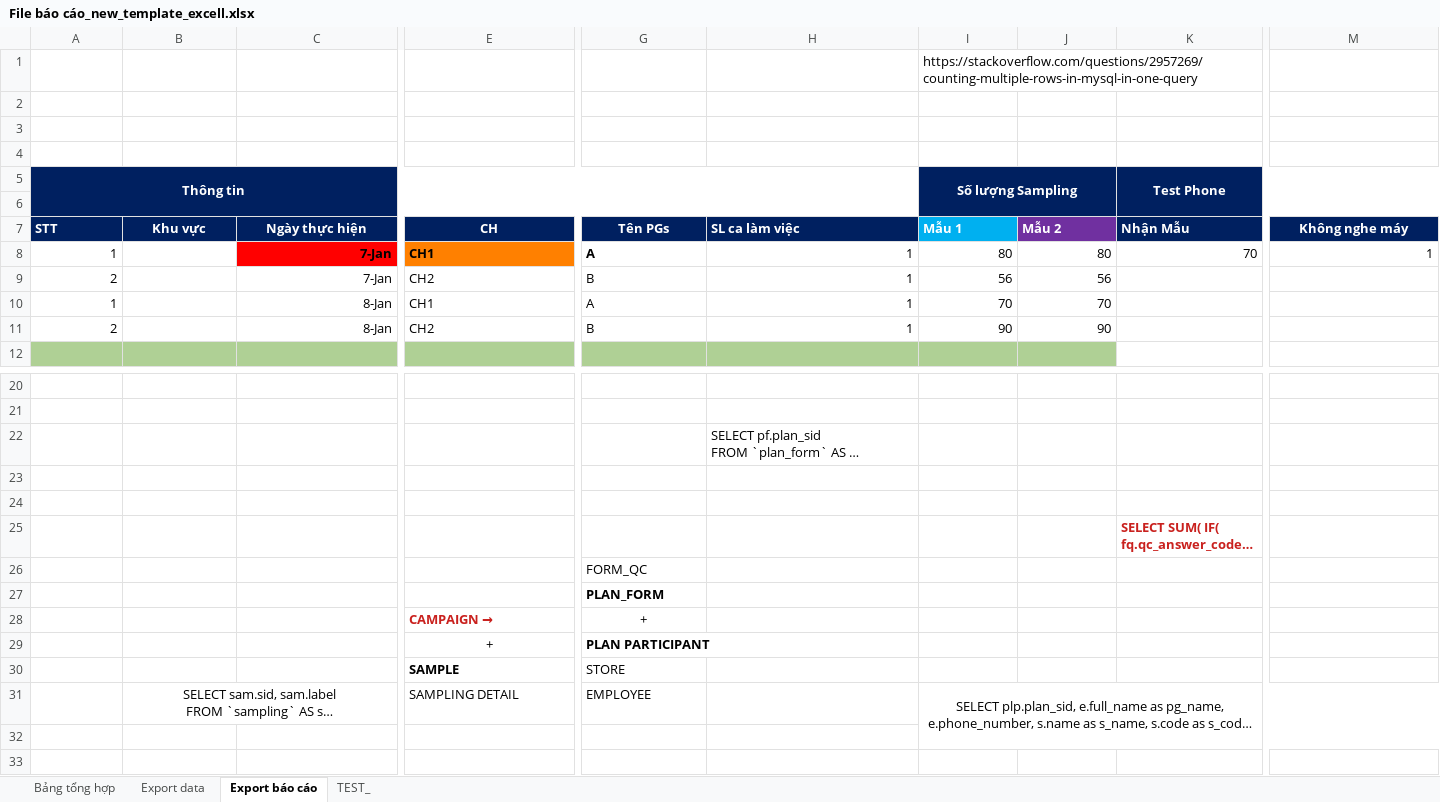
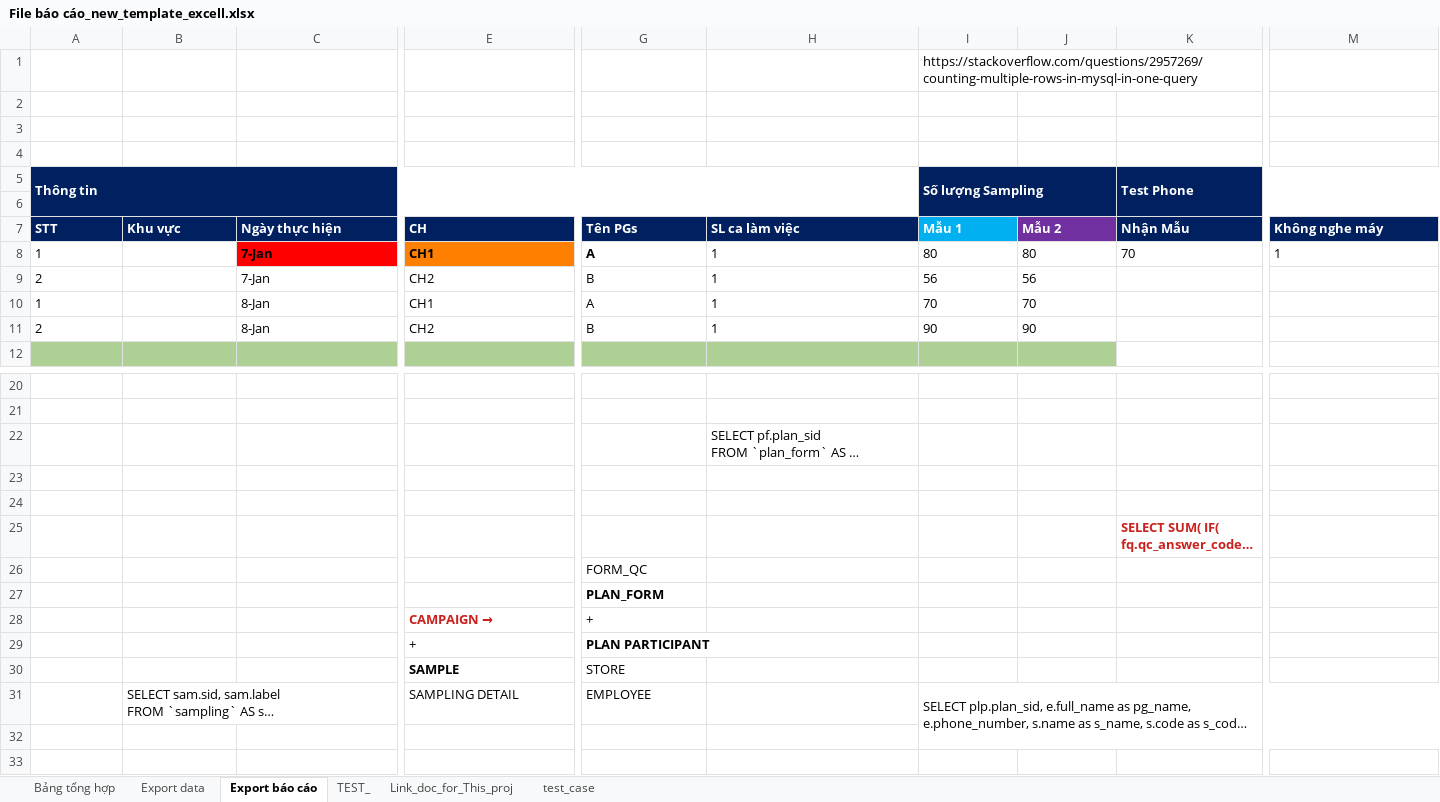
Before and after one commit to JoeKhoa/Temp_Work, an Excel workbook: File báo cáo_new_template_excell.xlsx, sheet Export báo cáo, drawn as a sheet; only a part is shown, gaps mark what is left out; long unchanged cells end in …; values as stored, in another font and other column widths than the file's, no borders; charts and pictures not drawn; the diff covers the shown part only; the diff names each change by its address in the sheet, - before the commit and + after, or states it on an @@ line.

Commit message:
add name of export

```diff
--- a/File báo cáo_new_template_excell.xlsx (sheet Export báo cáo)
+++ b/File báo cáo_new_template_excell.xlsx (sheet Export báo cáo)
+sheet tab: Link_doc_for_This_proj
+sheet tab: test_case
-A5 alignment: center
+A5 alignment: left
-I5 alignment: center
+I5 alignment: left
-K5 alignment: center
+K5 alignment: left
-B7:G7 alignment: center
+B7:G7 alignment: left
-M7 alignment: center
+M7 alignment: left
-A8:A11 alignment: right
+A8:A11 alignment: left
-C8:C11 alignment: right
+C8:C11 alignment: left
-H8:M8 alignment: right
+H8:M8 alignment: left
-H9:J11 alignment: right
+H9:J11 alignment: left
-G28 alignment: center
+G28 alignment: left
-E29 alignment: center
+E29 alignment: left
-B31 alignment: center
+B31 alignment: left
-I31 alignment: center
+I31 alignment: left
```
Also changed, not shown: cell formats elsewhere in this sheet, sheet TEST_, charts or pictures, 5 other files.
